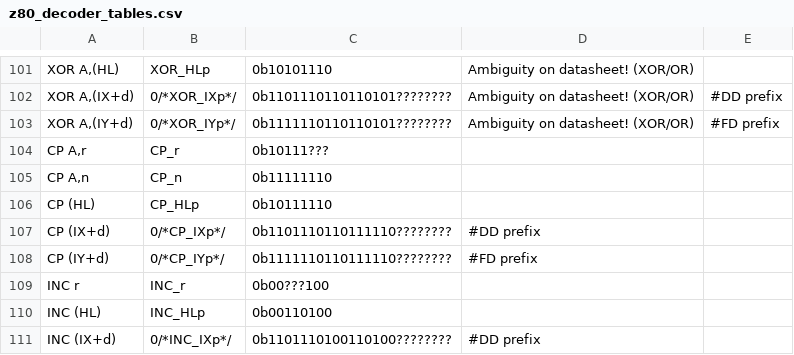
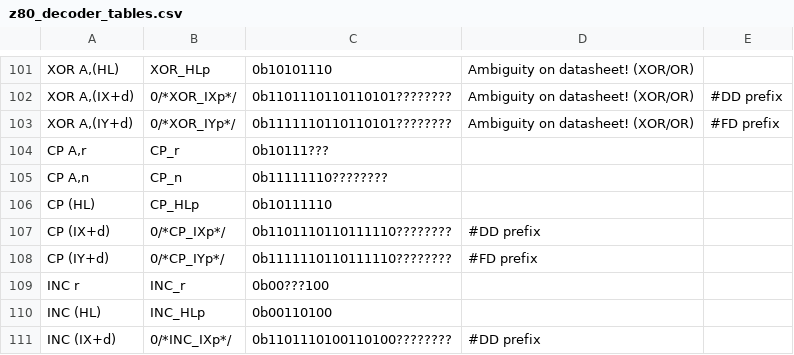
Before and after one commit to NeonMan/master-system-emu, a CSV file: z80/z80_decoder_tables.csv, drawn as a sheet; only a part is shown, gaps mark what is left out.

```diff
--- a/z80/z80_decoder_tables.csv
+++ b/z80/z80_decoder_tables.csv
@@ -104,3 +104,3 @@ XOR A,(IY+d)	0/*XOR_IYp*/	0b1111110110110101????????	Ambiguity on datasheet! (XO
 CP A,r	CP_r	0b10111???		
-CP A,n	CP_n	0b11111110		
+CP A,n	CP_n	0b11111110????????		
 CP (HL)	CP_HLp	0b10111110		
```
Also changed, not shown: 1 other file.
